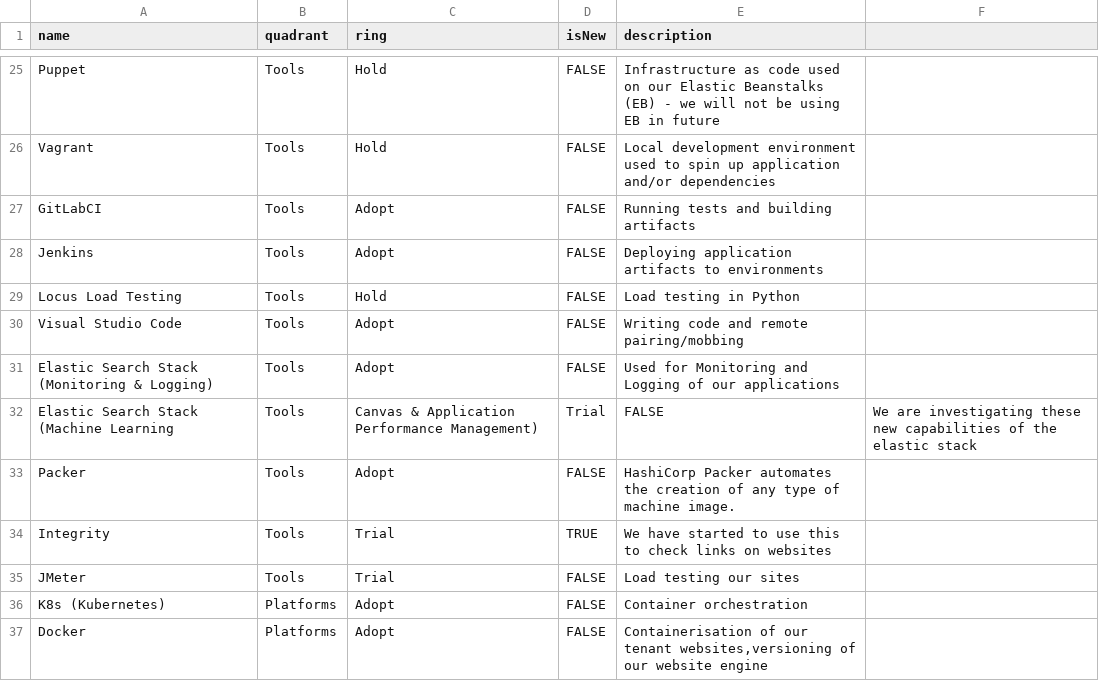
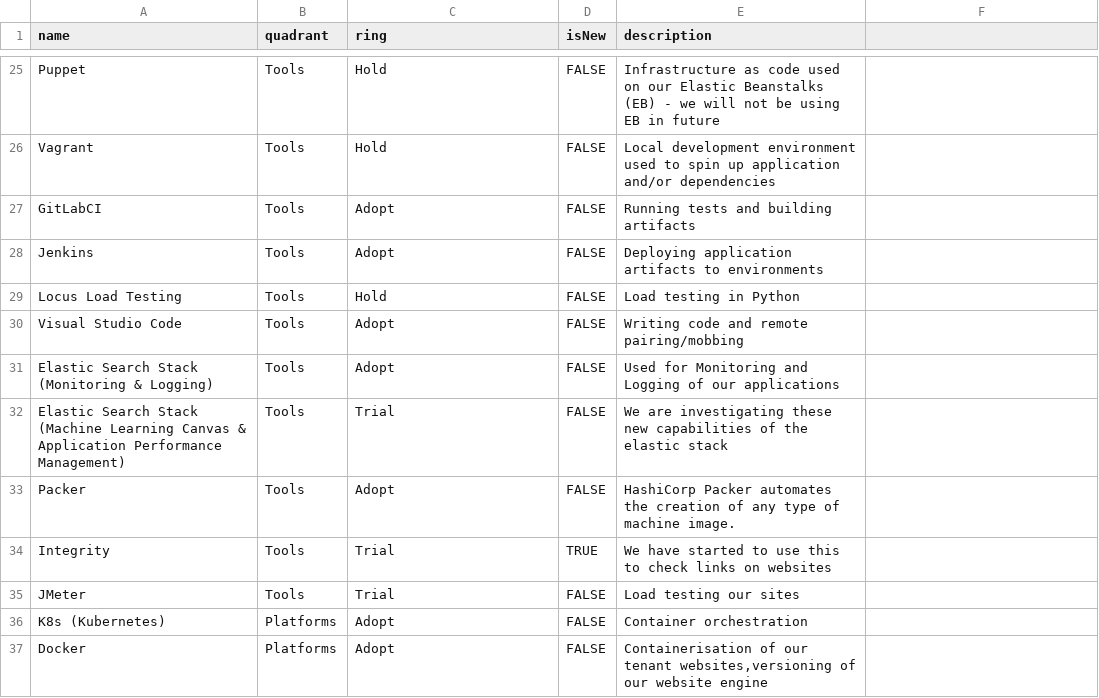
Before and after one commit to coopdigital/tech-radar, a CSV file: one-web.csv, drawn as a sheet; only a part is shown, gaps mark what is left out.

Commit message:
correcting error in csv file

```diff
--- a/one-web.csv
+++ b/one-web.csv
@@ -31,3 +31,3 @@ Visual Studio Code,Tools,Adopt,FALSE,"Writing code and remote pairing/mobbing"
 Elastic Search Stack (Monitoring & Logging),Tools,Adopt,FALSE,"Used for Monitoring and Logging of our applications"
-Elastic Search Stack (Machine Learning,Tools,Canvas & Application Performance Management),Trial,FALSE,"We are investigating these new capabilities of the elastic stack"
+Elastic Search Stack (Machine Learning Canvas & Application Performance Management),Tools,Trial,FALSE,"We are investigating these new capabilities of the elastic stack"
 Packer,Tools,Adopt,FALSE,"HashiCorp Packer automates the creation of any type of machine image."
```
